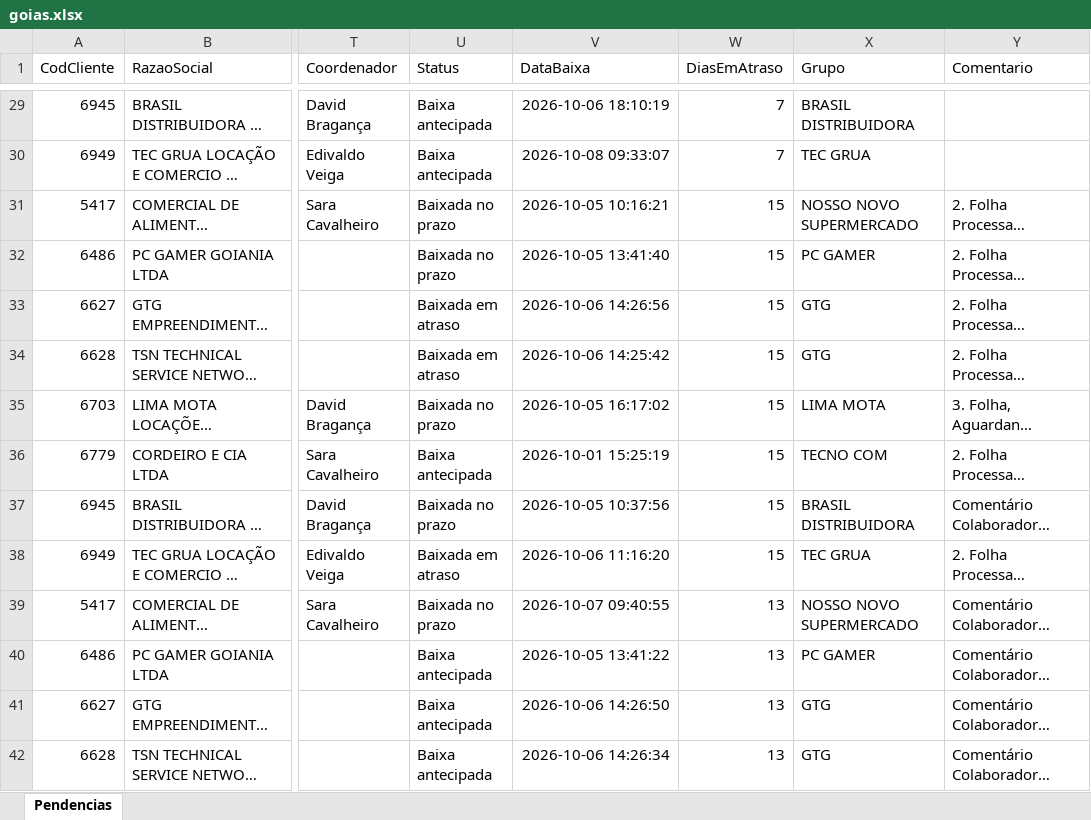
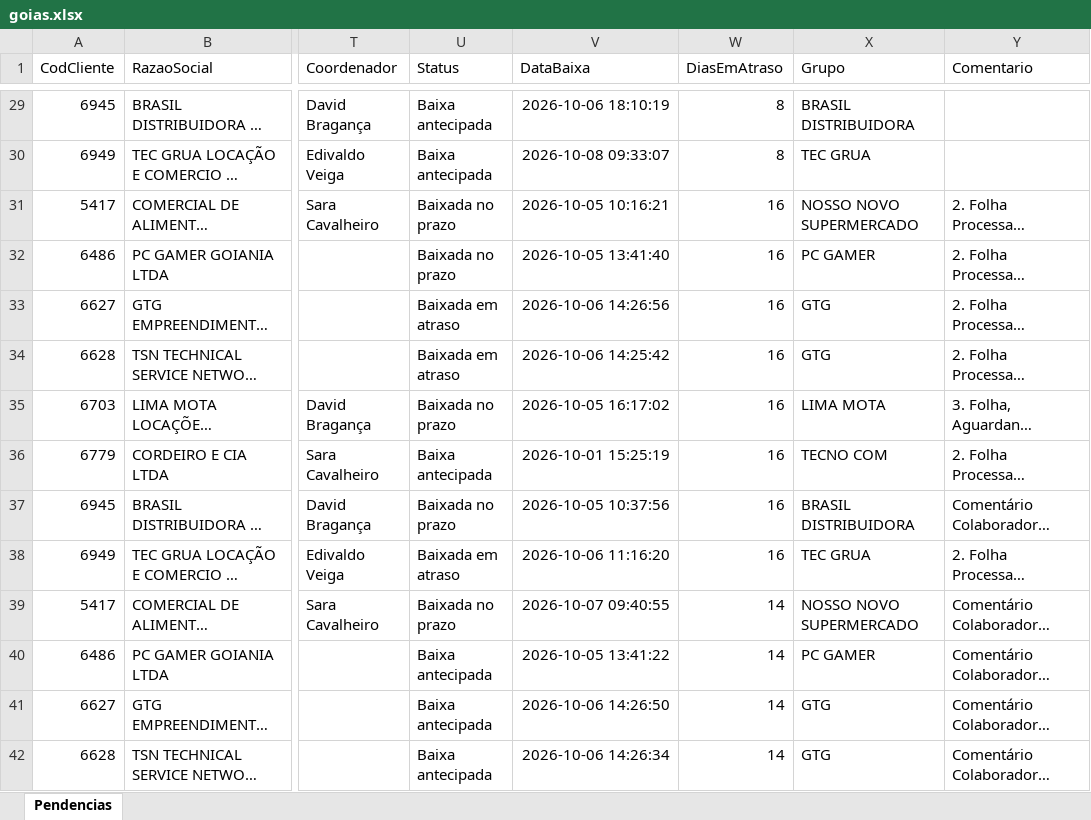
Before and after one commit to Controladoria-MG/Tarefas-baixadas, an Excel workbook: data/base/goias.xlsx, sheet Pendencias, drawn as a sheet; only a part is shown, gaps mark what is left out; long unchanged cells end in …; values as stored, in another font and other column widths than the file's, no borders; the diff covers the shown part only; the diff names each change by its address in the sheet, - before the commit and + after, or states it on an @@ line.

```diff
--- a/data/base/goias.xlsx (sheet Pendencias)
+++ b/data/base/goias.xlsx (sheet Pendencias)
-W29:W30 (DiasEmAtraso): 7
+W29:W30 (DiasEmAtraso): 8
-W31:W38 (DiasEmAtraso): 15
+W31:W38 (DiasEmAtraso): 16
-W39:W42 (DiasEmAtraso): 13
+W39:W42 (DiasEmAtraso): 14
```
Also changed, not shown: 443 edited cells elsewhere in this sheet, data/base/santos.xlsx, 4 other files.
